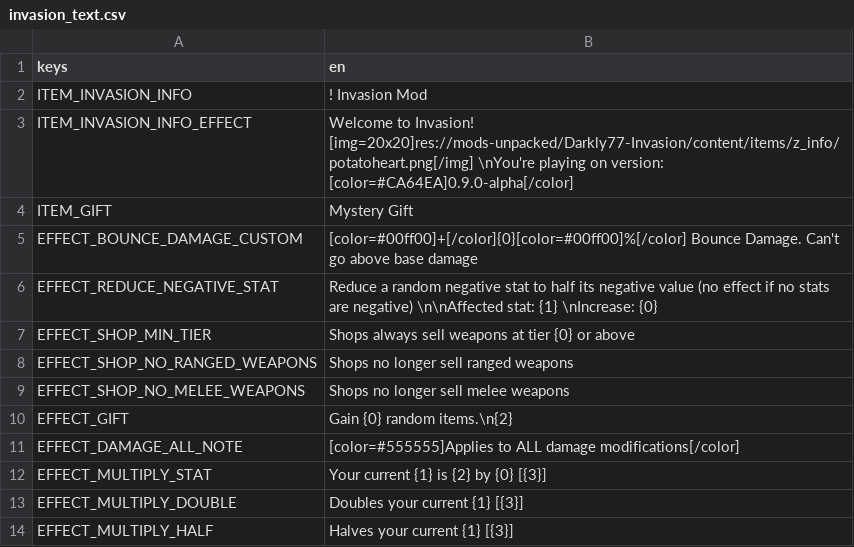
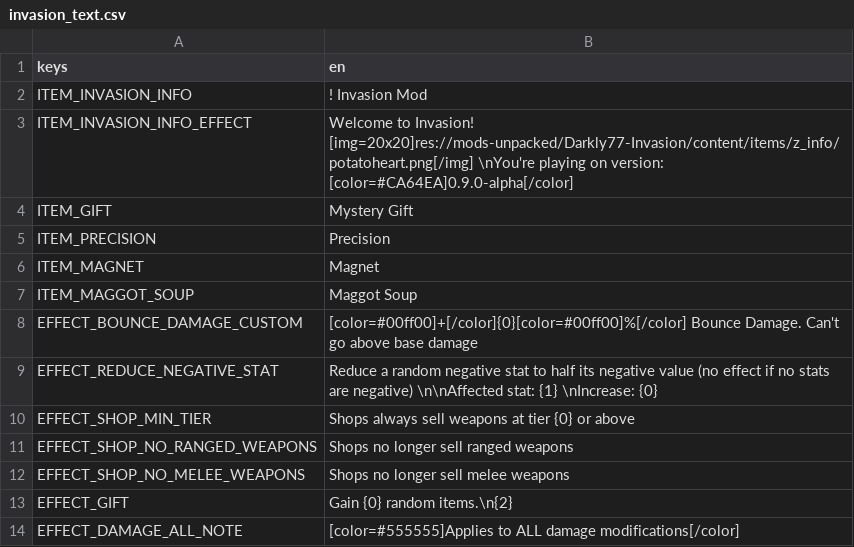
Before and after one commit to BrotatoMods/Brotato-Invasion-Mod, a CSV file: root/mods-unpacked/Darkly77-Invasion/translations/invasion_text.csv, drawn as a sheet; only a part is shown; the shorter side is filled out with more unchanged rows; the diff names each change by its address in the sheet, - before the commit and + after, or states it on an @@ line.

Commit message:
New items: Maggot Soup, Magnet, Precision

```diff
--- a/root/mods-unpacked/Darkly77-Invasion/translations/invasion_text.csv
+++ b/root/mods-unpacked/Darkly77-Invasion/translations/invasion_text.csv
+row 5: ITEM_PRECISION | Precision
+row 6: ITEM_MAGNET | Magnet
+row 7: ITEM_MAGGOT_SOUP | Maggot Soup
```
Also changed, not shown: 19 other files.
